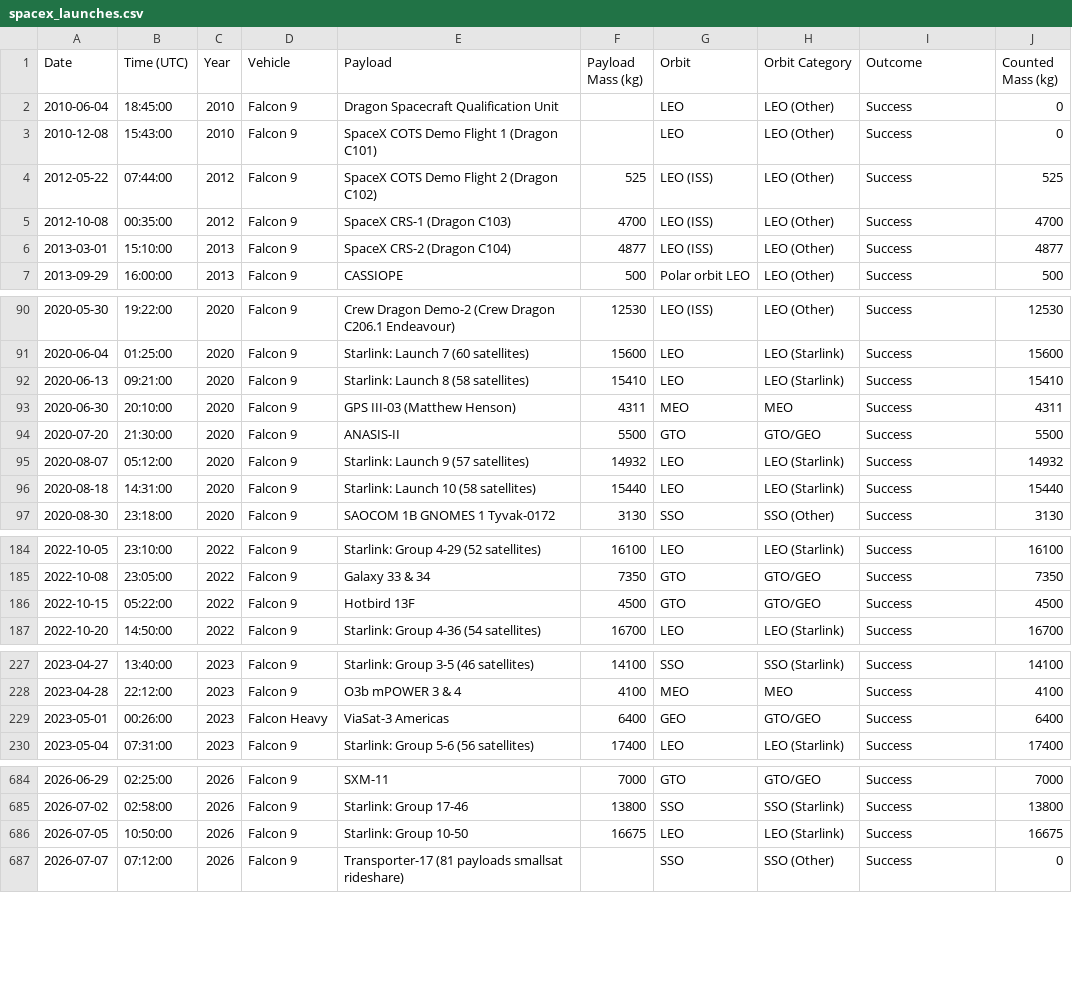
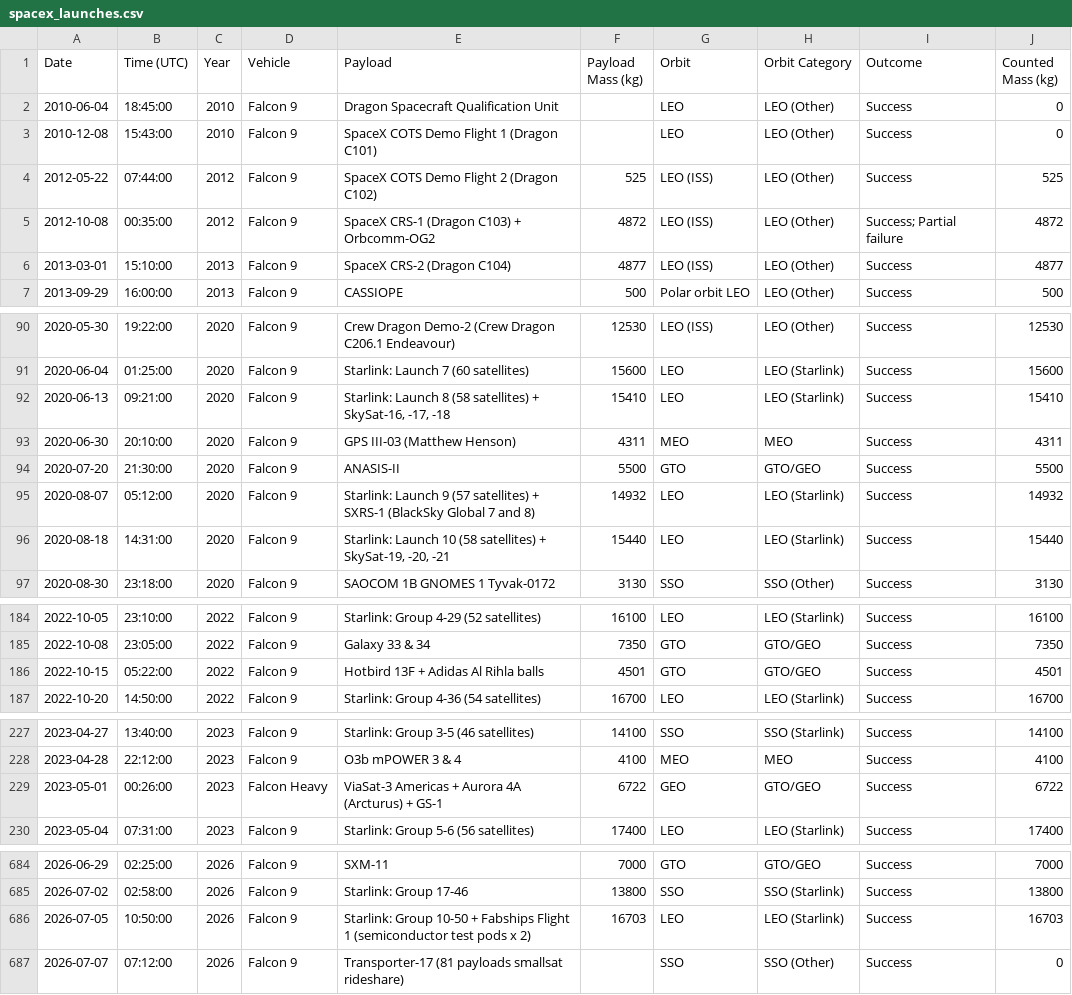
Before and after one commit to leepavelich/spacex-graphs, a CSV file: outputs/spacex_launches.csv, drawn as a sheet; only a part is shown, gaps mark what is left out; the diff covers the shown part only.

```diff
--- a/outputs/spacex_launches.csv
+++ b/outputs/spacex_launches.csv
@@ -4,3 +4,3 @@ Date,Time (UTC),Year,Vehicle,Payload,Payload Mass (kg),Orbit,Orbit Category,Outc
 2012-05-22,07:44:00,2012,Falcon 9,SpaceX COTS Demo Flight 2 (Dragon C102),525,LEO (ISS),LEO (Other),Success,525
-2012-10-08,00:35:00,2012,Falcon 9,SpaceX CRS-1 (Dragon C103),4700,LEO (ISS),LEO (Other),Success,4700
+2012-10-08,00:35:00,2012,Falcon 9,SpaceX CRS-1 (Dragon C103) + Orbcomm-OG2,4872,LEO (ISS),LEO (Other),Success; Partial failure,4872
 2013-03-01,15:10:00,2013,Falcon 9,SpaceX CRS-2 (Dragon C104),4877,LEO (ISS),LEO (Other),Success,4877
@@ -91,7 +91,7 @@ Date,Time (UTC),Year,Vehicle,Payload,Payload Mass (kg),Orbit,Orbit Category,Outc
 2020-06-04,01:25:00,2020,Falcon 9,Starlink: Launch 7 (60 satellites),15600,LEO,LEO (Starlink),Success,15600
-2020-06-13,09:21:00,2020,Falcon 9,Starlink: Launch 8 (58 satellites),15410,LEO,LEO (Starlink),Success,15410
+2020-06-13,09:21:00,2020,Falcon 9,"Starlink: Launch 8 (58 satellites) + SkySat-16, -17, -18",15410,LEO,LEO (Starlink),Success,15410
 2020-06-30,20:10:00,2020,Falcon 9,GPS III-03 (Matthew Henson),4311,MEO,MEO,Success,4311
 2020-07-20,21:30:00,2020,Falcon 9,ANASIS-II,5500,GTO,GTO/GEO,Success,5500
-2020-08-07,05:12:00,2020,Falcon 9,Starlink: Launch 9 (57 satellites),14932,LEO,LEO (Starlink),Success,14932
-2020-08-18,14:31:00,2020,Falcon 9,Starlink: Launch 10 (58 satellites),15440,LEO,LEO (Starlink),Success,15440
+2020-08-07,05:12:00,2020,Falcon 9,Starlink: Launch 9 (57 satellites) + SXRS-1 (BlackSky Global 7 and 8),14932,LEO,LEO (Starlink),Success,14932
+2020-08-18,14:31:00,2020,Falcon 9,"Starlink: Launch 10 (58 satellites) + SkySat-19, -20, -21",15440,LEO,LEO (Starlink),Success,15440
 2020-08-30,23:18:00,2020,Falcon 9,SAOCOM 1B GNOMES 1 Tyvak-0172,3130,SSO,SSO (Other),Success,3130
@@ -185,3 +185,3 @@ Date,Time (UTC),Year,Vehicle,Payload,Payload Mass (kg),Orbit,Orbit Category,Outc
 2022-10-08,23:05:00,2022,Falcon 9,Galaxy 33 & 34,7350,GTO,GTO/GEO,Success,7350
-2022-10-15,05:22:00,2022,Falcon 9,Hotbird 13F,4500,GTO,GTO/GEO,Success,4500
+2022-10-15,05:22:00,2022,Falcon 9,Hotbird 13F + Adidas Al Rihla balls,4501,GTO,GTO/GEO,Success,4501
 2022-10-20,14:50:00,2022,Falcon 9,Starlink: Group 4-36 (54 satellites),16700,LEO,LEO (Starlink),Success,16700
@@ -228,3 +228,3 @@ Date,Time (UTC),Year,Vehicle,Payload,Payload Mass (kg),Orbit,Orbit Category,Outc
 2023-04-28,22:12:00,2023,Falcon 9,O3b mPOWER 3 & 4,4100,MEO,MEO,Success,4100
-2023-05-01,00:26:00,2023,Falcon Heavy,ViaSat-3 Americas,6400,GEO,GTO/GEO,Success,6400
+2023-05-01,00:26:00,2023,Falcon Heavy,ViaSat-3 Americas + Aurora 4A (Arcturus) + GS-1,6722,GEO,GTO/GEO,Success,6722
 2023-05-04,07:31:00,2023,Falcon 9,Starlink: Group 5-6 (56 satellites),17400,LEO,LEO (Starlink),Success,17400
@@ -685,3 +685,3 @@ Date,Time (UTC),Year,Vehicle,Payload,Payload Mass (kg),Orbit,Orbit Category,Outc
 2026-07-02,02:58:00,2026,Falcon 9,Starlink: Group 17-46,13800,SSO,SSO (Starlink),Success,13800
-2026-07-05,10:50:00,2026,Falcon 9,Starlink: Group 10-50,16675,LEO,LEO (Starlink),Success,16675
+2026-07-05,10:50:00,2026,Falcon 9,Starlink: Group 10-50 + Fabships Flight 1 (semiconductor test pods x 2),16703,LEO,LEO (Starlink),Success,16703
 2026-07-07,07:12:00,2026,Falcon 9,Transporter-17 (81 payloads smallsat rideshare),,SSO,SSO (Other),Success,0
```
Also changed, not shown: 7 edited cells elsewhere in this file, 2 other files.
